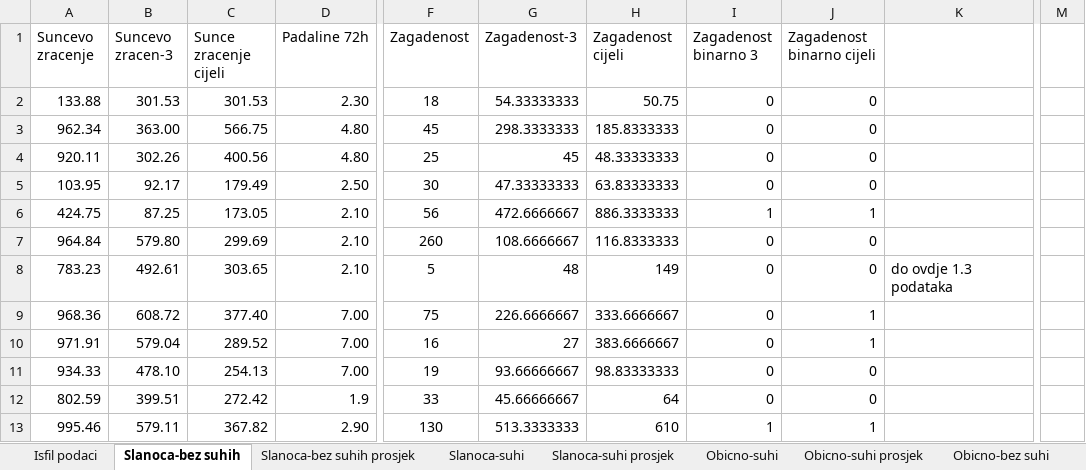
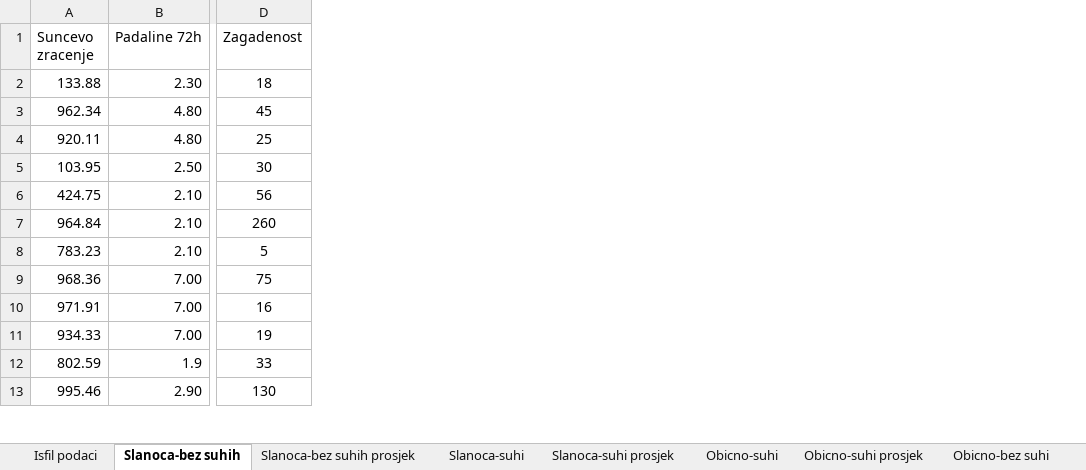
Before and after one commit to pelered/IKPS, an Excel workbook: All_data(svi21.7).xlsx, sheet Slanoca-bez suhih, drawn as a sheet; only a part is shown, gaps mark what is left out; values as stored, in another font and other column widths than the file's, no borders; the diff names each change by its address in the sheet, - before the commit and + after, or states it on an @@ line.

```diff
--- a/All_data(svi21.7).xlsx (sheet Slanoca-bez suhih)
+++ b/All_data(svi21.7).xlsx (sheet Slanoca-bez suhih)
-column B (Suncevo zracen-3), rows 2-13: 301.53 | 363.00 | 302.26 | 92.17 | 87.25 | 579.80 | 492.61 | 608.72 | 579.04 | 478.10 | 399.51 | 579.11
-column C (Sunce zracenje cijeli), rows 2-13: 301.53 | 566.75 | 400.56 | 179.49 | 173.05 | 299.69 | 303.65 | 377.40 | 289.52 | 254.13 | 272.42 | 367.82
-column G (Zagadenost-3), rows 2-13: 54.33333333 | 298.3333333 | 45 | 47.33333333 | 472.6666667 | 108.6666667 | 48 | 226.6666667 | 27 | 93.66666667 | 45.66666667 | 513.3333333
-column H (Zagadenost cijeli), rows 2-13: 50.75 | 185.8333333 | 48.33333333 | 63.83333333 | 886.3333333 | 116.8333333 | 149 | 333.6666667 | 383.6666667 | 98.83333333 | 64 | 610
-column I (Zagadenost binarno 3), rows 2-13: 0 | 0 | 0 | 0 | 1 | 0 | 0 | 0 | 0 | 0 | 0 | 1
-column J (Zagadenost binarno cijeli), rows 2-13: 0 | 0 | 0 | 0 | 1 | 0 | 0 | 1 | 1 | 0 | 0 | 1
-column K, row 8: do ovdje 1.3 podataka
-column M, empty
```
Also changed, not shown: sheet Obicno-suhi, sheet Obicno-bez suhi, sheet Slanoca-suhi, formulas that keep their value.
